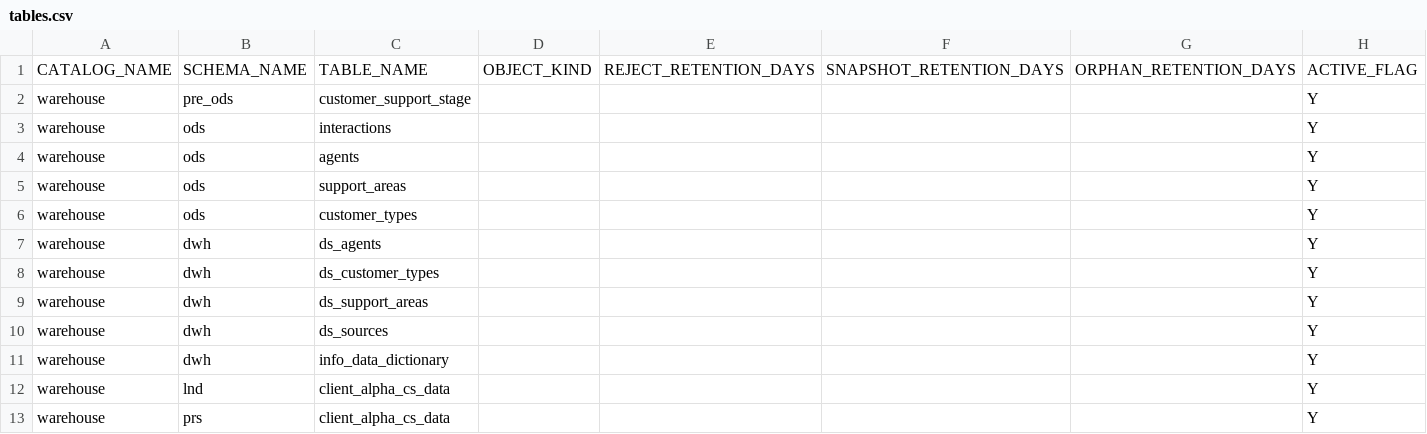
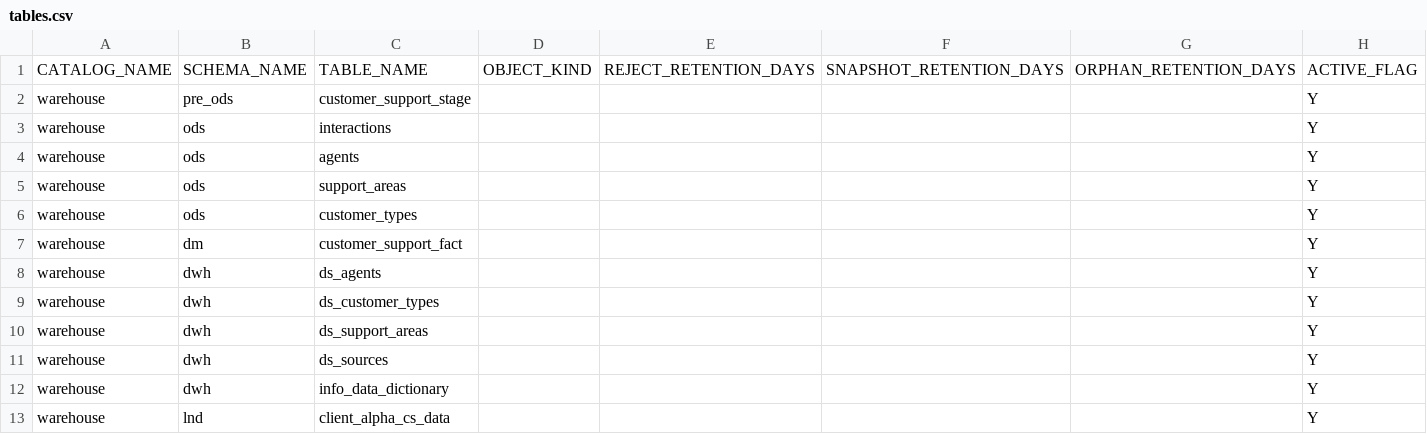
Before and after one commit to etl-craft/support-insights, a CSV file: project/config/tables.csv, drawn as a sheet; only a part is shown; the shorter side is filled out with more unchanged rows; the diff names each change by its address in the sheet, - before the commit and + after, or states it on an @@ line.

```diff
--- a/project/config/tables.csv
+++ b/project/config/tables.csv
+row 7: warehouse | dm | customer_support_fact |  |  |  |  | Y
```
Also changed, not shown: project/config/pipelines.csv, project/config/task_dependencies.csv, 14 other files.
